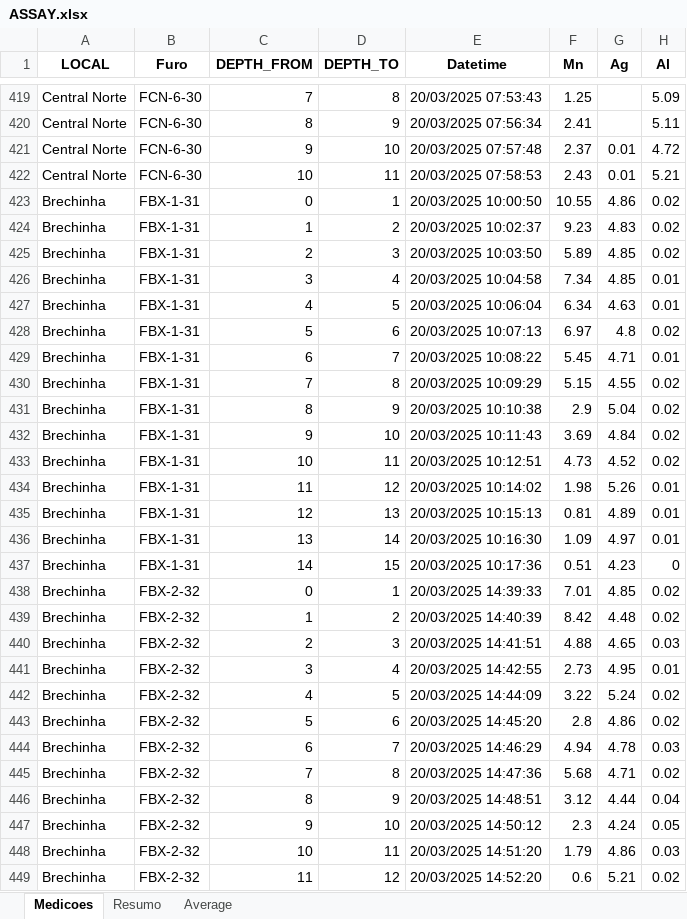
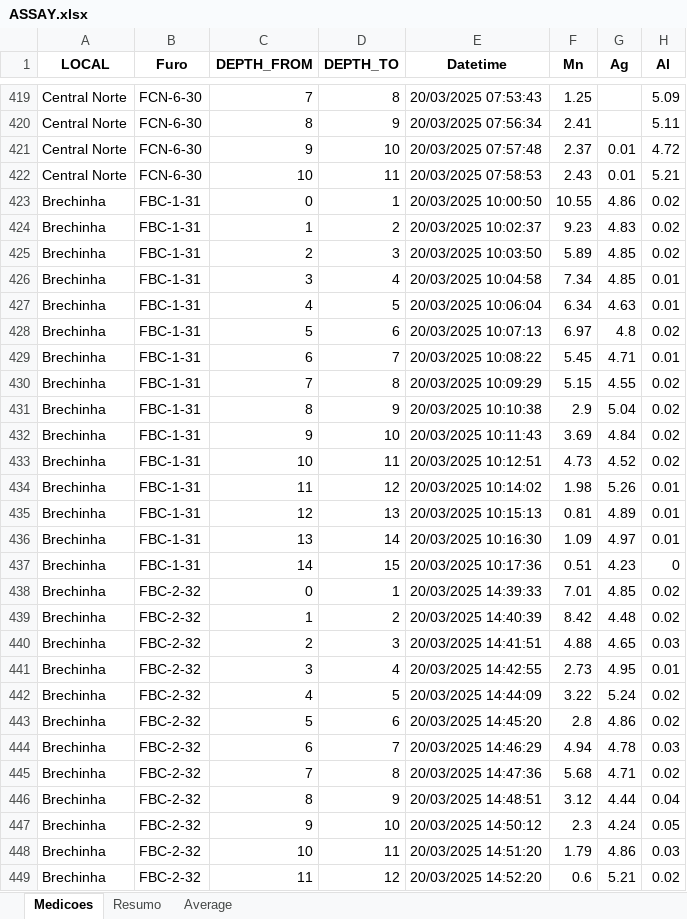
Before and after one commit to TechAlly96/dashboard-manganes, an Excel workbook: data/ASSAY.xlsx, sheet Medicoes, drawn as a sheet; only a part is shown, gaps mark what is left out; values as stored, in another font and other column widths than the file's, no borders; conditional formats not drawn; the diff covers the shown part only; the diff names each change by its address in the sheet, - before the commit and + after, or states it on an @@ line.

```diff
--- a/data/ASSAY.xlsx (sheet Medicoes)
+++ b/data/ASSAY.xlsx (sheet Medicoes)
-B423:B437 (Furo): FBX-1-31
+B423:B437 (Furo): FBC-1-31
-B438:B449 (Furo): FBX-2-32
+B438:B449 (Furo): FBC-2-32
```
Also changed, not shown: 69 edited cells elsewhere in this sheet, 30 other files.
